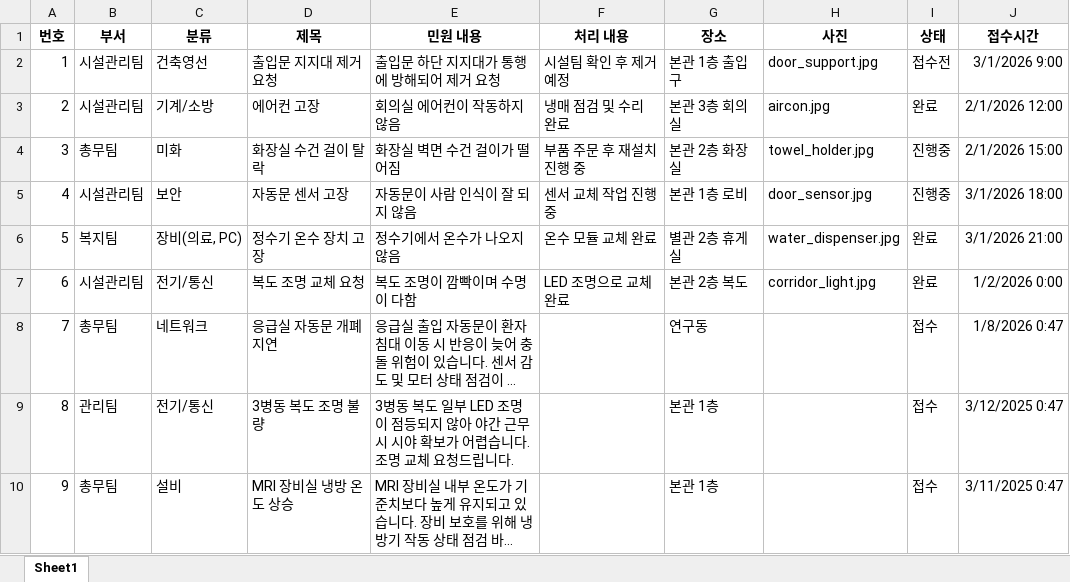
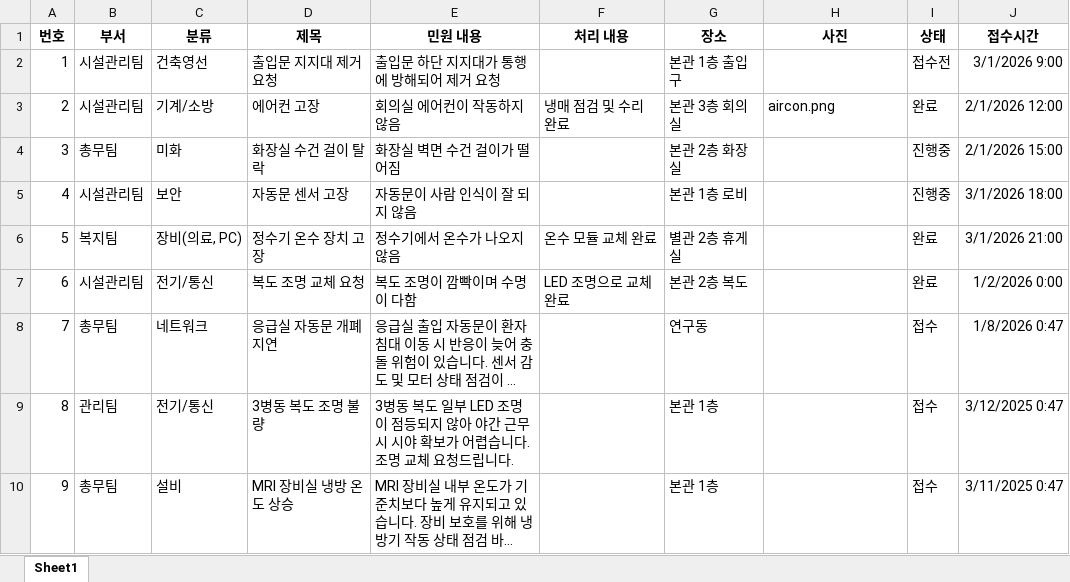
Before and after one commit to 23012/cau-fix-web, an Excel workbook: frontend/src/assets/files/sample.xlsx, sheet Sheet1, drawn as a sheet; only a part is shown; long unchanged cells end in …; values as stored, in another font and other column widths than the file's, no borders; the diff names each change by its address in the sheet, - before the commit and + after, or states it on an @@ line.

```diff
--- a/frontend/src/assets/files/sample.xlsx (sheet Sheet1)
+++ b/frontend/src/assets/files/sample.xlsx (sheet Sheet1)
-F2 (처리 내용): 시설팀 확인 후 제거 예정
+F2 (처리 내용): (empty)
-H2 (사진): door_support.jpg
+H2 (사진): (empty)
-H3 (사진): aircon.jpg
+H3 (사진): aircon.png
-F4 (처리 내용): 부품 주문 후 재설치 진행 중
+F4 (처리 내용): (empty)
-H4 (사진): towel_holder.jpg
+H4 (사진): (empty)
-F5 (처리 내용): 센서 교체 작업 진행 중
+F5 (처리 내용): (empty)
-H5 (사진): door_sensor.jpg
+H5 (사진): (empty)
-H6 (사진): water_dispenser.jpg
+H6 (사진): (empty)
-H7 (사진): corridor_light.jpg
+H7 (사진): (empty)
```
Also changed, not shown: frontend/src/assets/files/logindata.xlsx, 12 other files.
